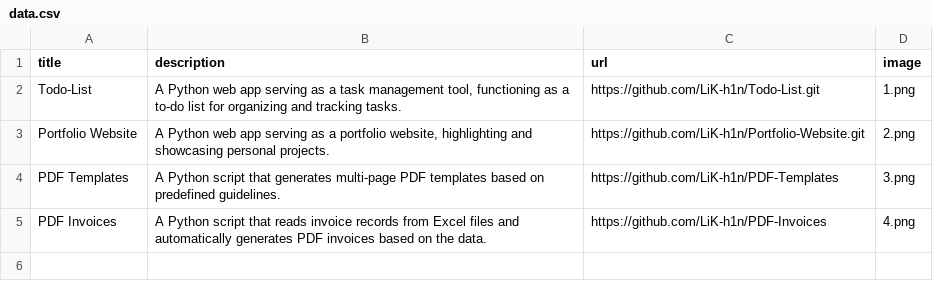
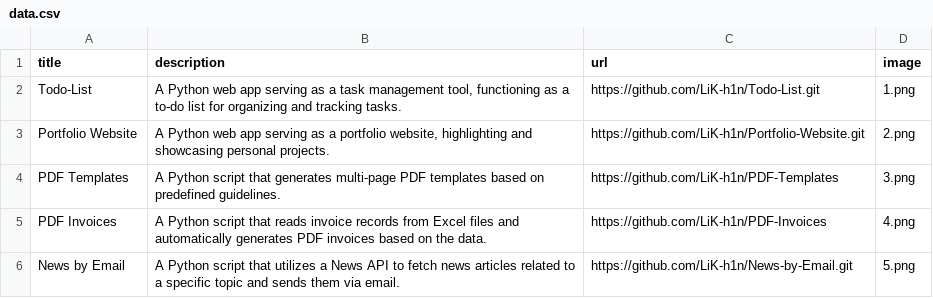
Before and after one commit to LiK-h1n/Portfolio-Website, a CSV file: data.csv, drawn as a sheet.

Commit message:
Added News by Email project

```diff
--- a/data.csv
+++ b/data.csv
@@ -5 +5,2 @@ PDF Templates;A Python script that generates multi-page PDF templates based on p
 PDF Invoices;A Python script that reads invoice records from Excel files and automatically generates PDF invoices based on the data.;https://github.com/LiK-h1n/PDF-Invoices;4.png
+News by Email;A Python script that utilizes a News API to fetch news articles related to a specific topic and sends them via email.;https://github.com/LiK-h1n/News-by-Email.git;5.png
```
Also changed, not shown: 1 other file.
